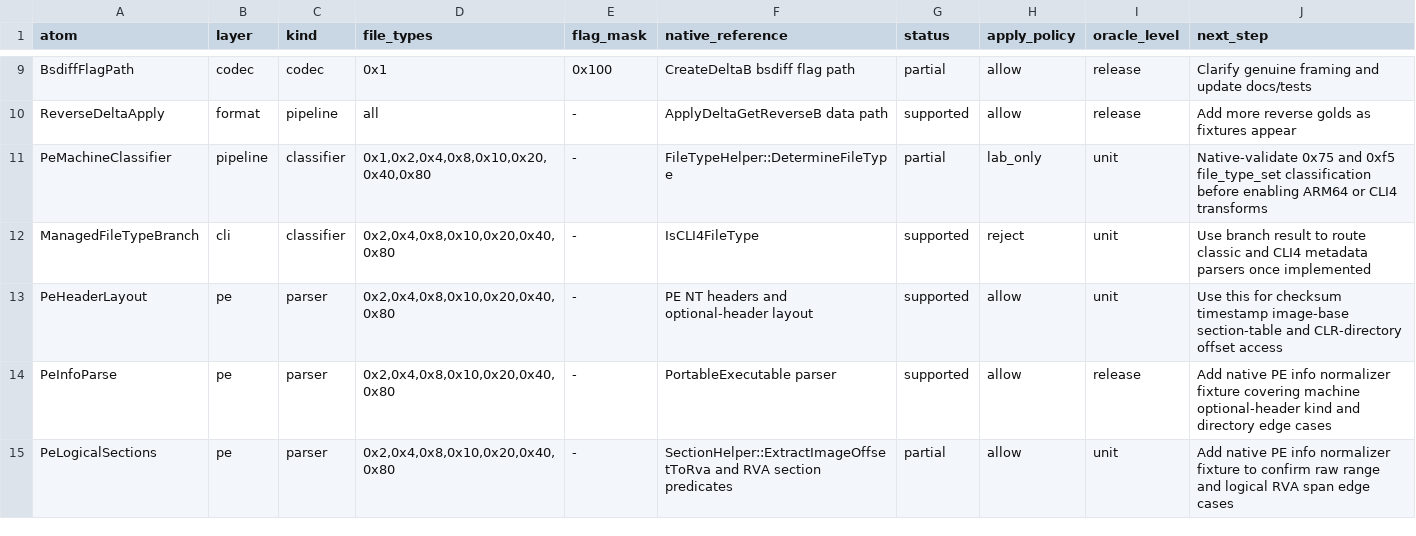
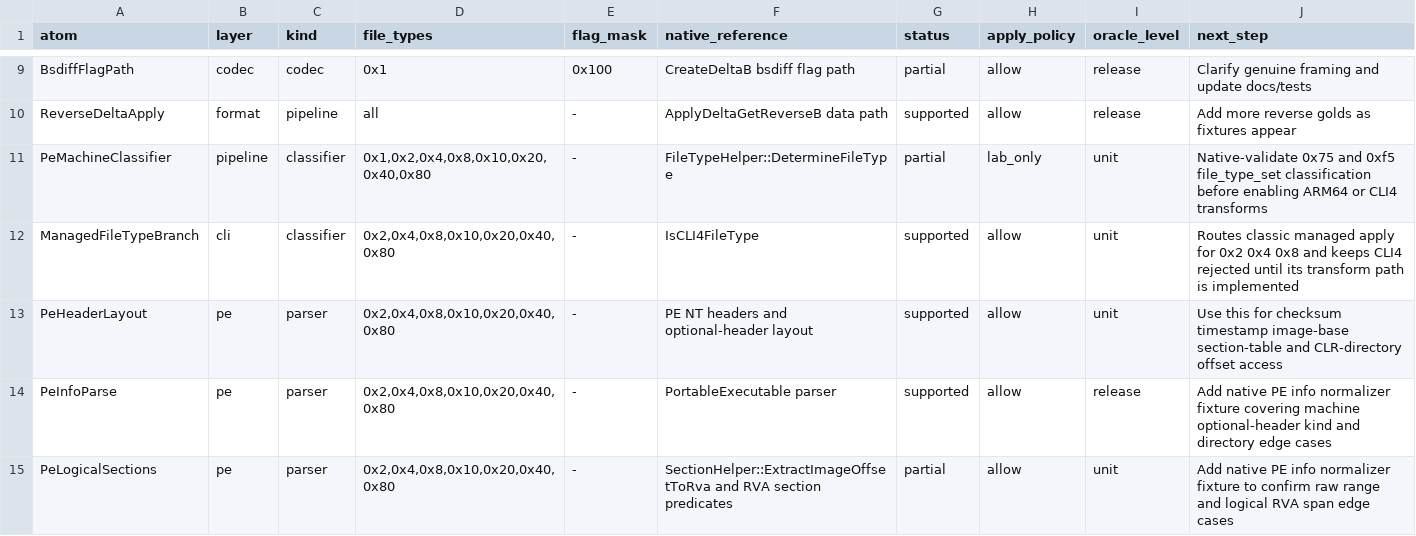
Before and after one commit to jlevere/msdelta, a TSV file: docs/feature-atoms.tsv, drawn as a sheet; only a part is shown, gaps mark what is left out; the diff covers the shown part only.

Commit message:
Enable classic managed apply fixtures

```diff
--- a/docs/feature-atoms.tsv
+++ b/docs/feature-atoms.tsv
@@ -11,3 +11,3 @@ ReverseDeltaApply	format	pipeline	all	-	ApplyDeltaGetReverseB data path	supporte
 PeMachineClassifier	pipeline	classifier	0x1,0x2,0x4,0x8,0x10,0x20,0x40,0x80	-	FileTypeHelper::DetermineFileType	partial	lab_only	unit	Native-validate 0x75 and 0xf5 file_type_set classification before enabling ARM64 or CLI4 transforms
-ManagedFileTypeBranch	cli	classifier	0x2,0x4,0x8,0x10,0x20,0x40,0x80	-	IsCLI4FileType	supported	reject	unit	Use branch result to route classic and CLI4 metadata parsers once implemented
+ManagedFileTypeBranch	cli	classifier	0x2,0x4,0x8,0x10,0x20,0x40,0x80	-	IsCLI4FileType	supported	allow	unit	Routes classic managed apply for 0x2 0x4 0x8 and keeps CLI4 rejected until its transform path is implemented
 PeHeaderLayout	pe	parser	0x2,0x4,0x8,0x10,0x20,0x40,0x80	-	PE NT headers and optional-header layout	supported	allow	unit	Use this for checksum timestamp image-base section-table and CLR-directory offset access
```
Also changed, not shown: 21 edited cells elsewhere in this file, 5 other files.
